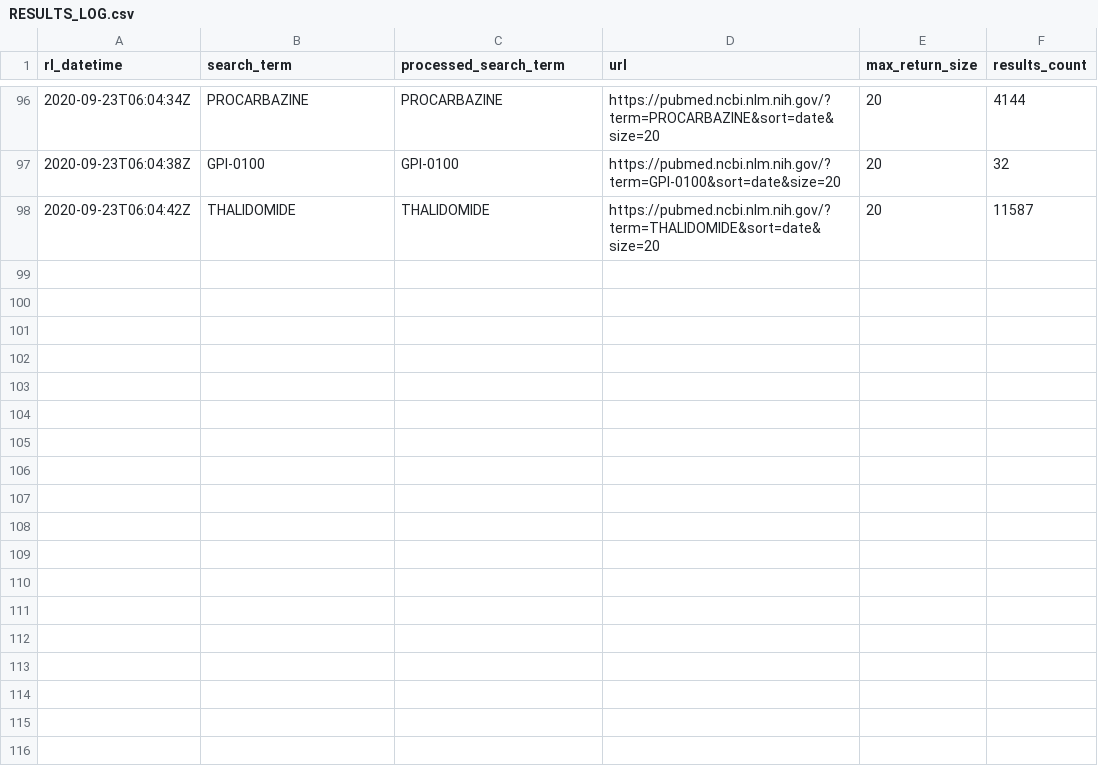
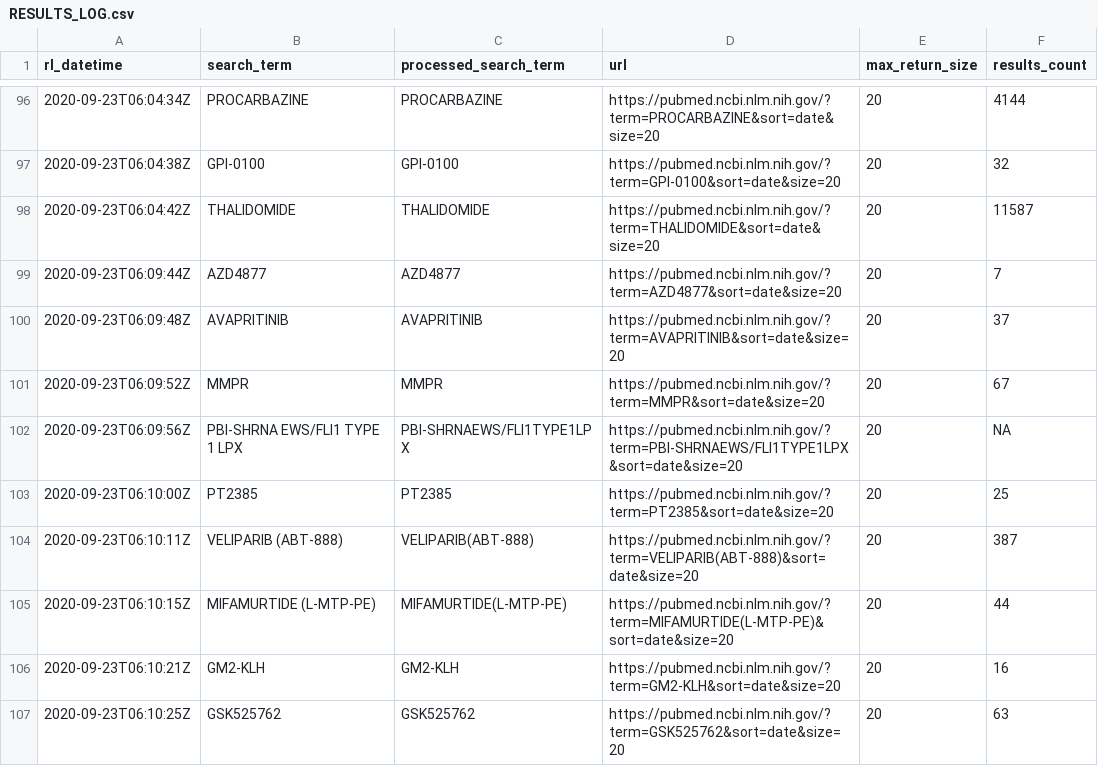
Before and after one commit to meerapatelmd/pubmedSearchData, a CSV file: data-raw/RESULTS_LOG.csv, drawn as a sheet; only a part is shown, gaps mark what is left out; the diff names each change by its address in the sheet, - before the commit and + after, or states it on an @@ line.

Commit message:
automated data refresh

```diff
--- a/data-raw/RESULTS_LOG.csv
+++ b/data-raw/RESULTS_LOG.csv
+row 99: 2020-09-23T06:09:44Z | AZD4877 | AZD4877 | https://pubmed.ncbi.nlm.nih.gov/?term=AZD4877&sort=date&size=20 | 20 | 7
+row 100: 2020-09-23T06:09:48Z | AVAPRITINIB | AVAPRITINIB | https://pubmed.ncbi.nlm.nih.gov/?term=AVAPRITINIB&sort=date&size=20 | 20 | 37
+row 101: 2020-09-23T06:09:52Z | MMPR | MMPR | https://pubmed.ncbi.nlm.nih.gov/?term=MMPR&sort=date&size=20 | 20 | 67
+row 102: 2020-09-23T06:09:56Z | PBI-SHRNA EWS/FLI1 TYPE 1 LPX | PBI-SHRNAEWS/FLI1TYPE1LPX | https://pubmed.ncbi.nlm.nih.gov/?term=PBI-SHRNAEWS/FLI1TYPE1LPX&sort=date&size=20 | 20 | NA
+row 103: 2020-09-23T06:10:00Z | PT2385 | PT2385 | https://pubmed.ncbi.nlm.nih.gov/?term=PT2385&sort=date&size=20 | 20 | 25
+row 104: 2020-09-23T06:10:11Z | VELIPARIB (ABT-888) | VELIPARIB(ABT-888) | https://pubmed.ncbi.nlm.nih.gov/?term=VELIPARIB(ABT-888)&sort=date&size=20 | 20 | 387
+row 105: 2020-09-23T06:10:15Z | MIFAMURTIDE (L-MTP-PE) | MIFAMURTIDE(L-MTP-PE) | https://pubmed.ncbi.nlm.nih.gov/?term=MIFAMURTIDE(L-MTP-PE)&sort=date&size=20 | 20 | 44
+row 106: 2020-09-23T06:10:21Z | GM2-KLH | GM2-KLH | https://pubmed.ncbi.nlm.nih.gov/?term=GM2-KLH&sort=date&size=20 | 20 | 16
+row 107: 2020-09-23T06:10:25Z | GSK525762 | GSK525762 | https://pubmed.ncbi.nlm.nih.gov/?term=GSK525762&sort=date&size=20 | 20 | 63
```
Also changed, not shown: 7 other files.
